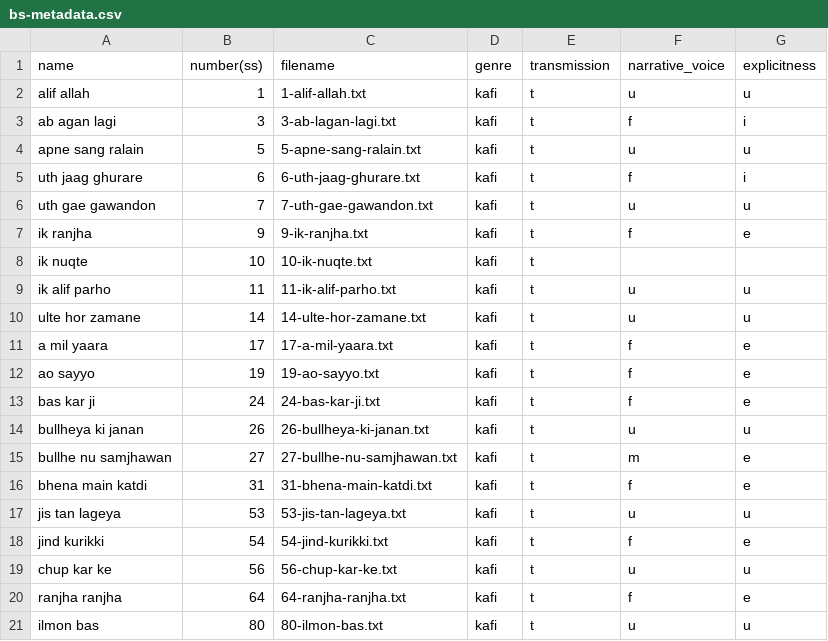
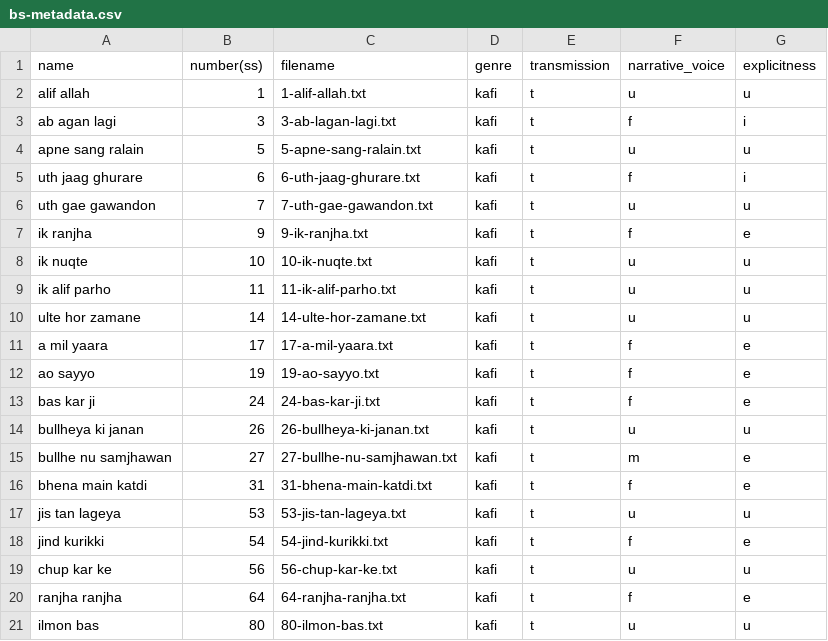
Before and after one commit to walshbr/amna-project, a CSV file: bs-metadata.csv, drawn as a sheet.

Commit message:
updates

```diff
--- a/bs-metadata.csv
+++ b/bs-metadata.csv
@@ -7,3 +7,3 @@ uth gae gawandon,7,7-uth-gae-gawandon.txt,kafi,t,u,u
 ik ranjha,9,9-ik-ranjha.txt,kafi,t,f,e
-ik nuqte,10,10-ik-nuqte.txt,kafi,t
+ik nuqte,10,10-ik-nuqte.txt,kafi,t, u,u
 ik alif parho,11,11-ik-alif-parho.txt,kafi,t,u,u
```
